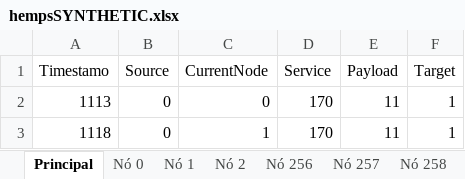
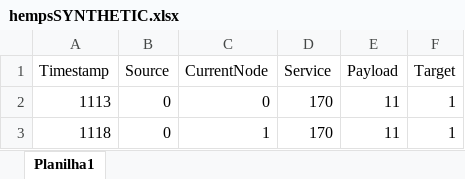
Before and after one commit to RaphaelBrasil/dependencyHunter, an Excel workbook: APPs/hempsSYNTHETIC.xlsx, sheet Planilha1, drawn as a sheet; only a part is shown; values as stored, in another font and other column widths than the file's, no borders; charts and pictures not drawn; the diff names each change by its address in the sheet, - before the commit and + after, or states it on an @@ line.

```diff
--- a/APPs/hempsSYNTHETIC.xlsx (sheet Planilha1)
+++ b/APPs/hempsSYNTHETIC.xlsx (sheet Planilha1)
-sheet tab: Principal
+sheet tab: Planilha1
-sheet tab: Nó 0
-sheet tab: Nó 1
-sheet tab: Nó 2
-sheet tab: Nó 256
-sheet tab: Nó 257
-sheet tab: Nó 258
-A1: Timestamo
+A1: Timestamp
```
Also changed, not shown: other sheet tabs, charts or pictures.
